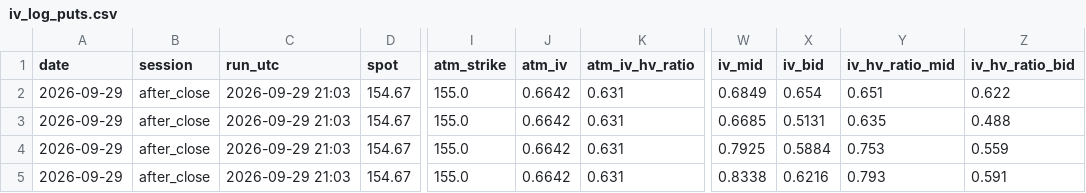
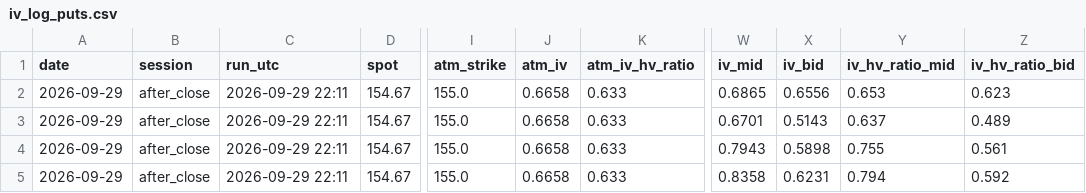
Before and after one commit to pintuwang/HMM-BTC, a CSV file: data/iv_log_puts.csv, drawn as a sheet; only a part is shown, gaps mark what is left out; the diff names each change by its address in the sheet, - before the commit and + after, or states it on an @@ line.

```diff
--- a/data/iv_log_puts.csv
+++ b/data/iv_log_puts.csv
-C2:C5 (run_utc): 2026-09-29 21:03
+C2:C5 (run_utc): 2026-09-29 22:11
-J2:J5 (atm_iv): 0.6642
+J2:J5 (atm_iv): 0.6658
-K2:K5 (atm_iv_hv_ratio): 0.631
+K2:K5 (atm_iv_hv_ratio): 0.633
-W2 (iv_mid): 0.6849
+W2 (iv_mid): 0.6865
-X2 (iv_bid): 0.654
+X2 (iv_bid): 0.6556
-Y2 (iv_hv_ratio_mid): 0.651
+Y2 (iv_hv_ratio_mid): 0.653
-Z2 (iv_hv_ratio_bid): 0.622
+Z2 (iv_hv_ratio_bid): 0.623
-W3 (iv_mid): 0.6685
+W3 (iv_mid): 0.6701
-X3 (iv_bid): 0.5131
+X3 (iv_bid): 0.5143
-Y3 (iv_hv_ratio_mid): 0.635
+Y3 (iv_hv_ratio_mid): 0.637
-Z3 (iv_hv_ratio_bid): 0.488
+Z3 (iv_hv_ratio_bid): 0.489
-W4 (iv_mid): 0.7925
+W4 (iv_mid): 0.7943
-X4 (iv_bid): 0.5884
+X4 (iv_bid): 0.5898
-Y4 (iv_hv_ratio_mid): 0.753
+Y4 (iv_hv_ratio_mid): 0.755
-Z4 (iv_hv_ratio_bid): 0.559
+Z4 (iv_hv_ratio_bid): 0.561
-W5 (iv_mid): 0.8338
+W5 (iv_mid): 0.8358
-X5 (iv_bid): 0.6216
+X5 (iv_bid): 0.6231
-Y5 (iv_hv_ratio_mid): 0.793
+Y5 (iv_hv_ratio_mid): 0.794
-Z5 (iv_hv_ratio_bid): 0.591
+Z5 (iv_hv_ratio_bid): 0.592
```
Also changed, not shown: data/iv_log_calls.csv, 1 other file.
